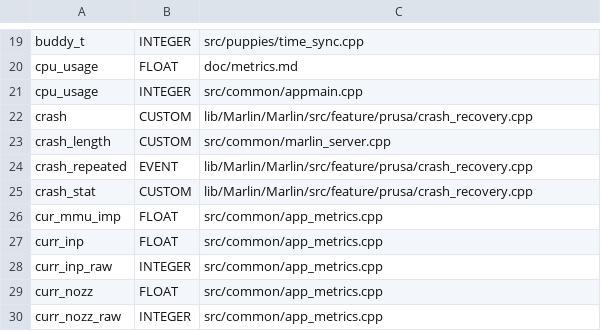
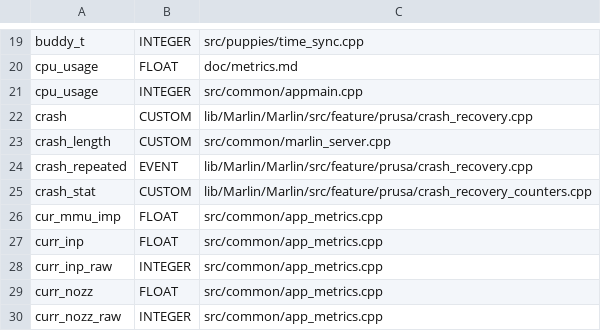
Before and after one commit to nvtkaszpir/3d-print, a CSV file: prusa3d-metrics-list/metrics.csv, drawn as a sheet; only a part is shown, gaps mark what is left out; the diff covers the shown part only.

```diff
--- a/prusa3d-metrics-list/metrics.csv
+++ b/prusa3d-metrics-list/metrics.csv
@@ -24,3 +24,3 @@ crash_length,CUSTOM,src/common/marlin_server.cpp
 crash_repeated,EVENT,lib/Marlin/Marlin/src/feature/prusa/crash_recovery.cpp
-crash_stat,CUSTOM,lib/Marlin/Marlin/src/feature/prusa/crash_recovery.cpp
+crash_stat,CUSTOM,lib/Marlin/Marlin/src/feature/prusa/crash_recovery_counters.cpp
 cur_mmu_imp,FLOAT,src/common/app_metrics.cpp
```
Also changed, not shown: 5 added rows and 2 edited cells elsewhere in this file, 2 other files.
